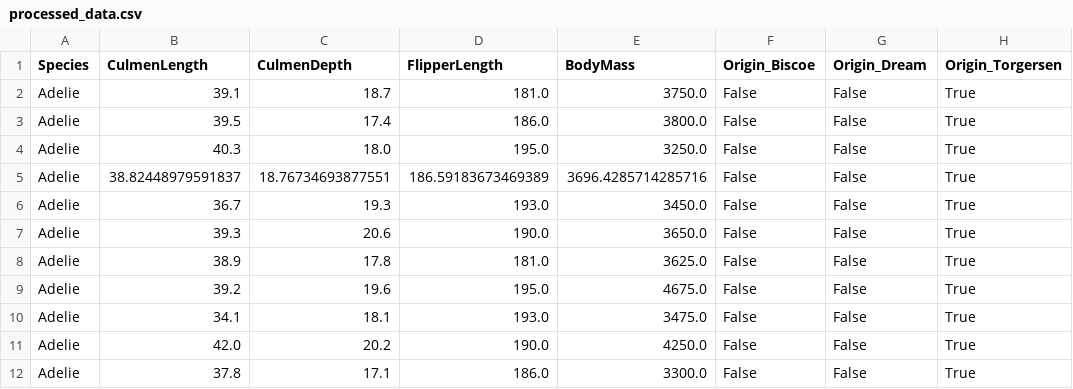
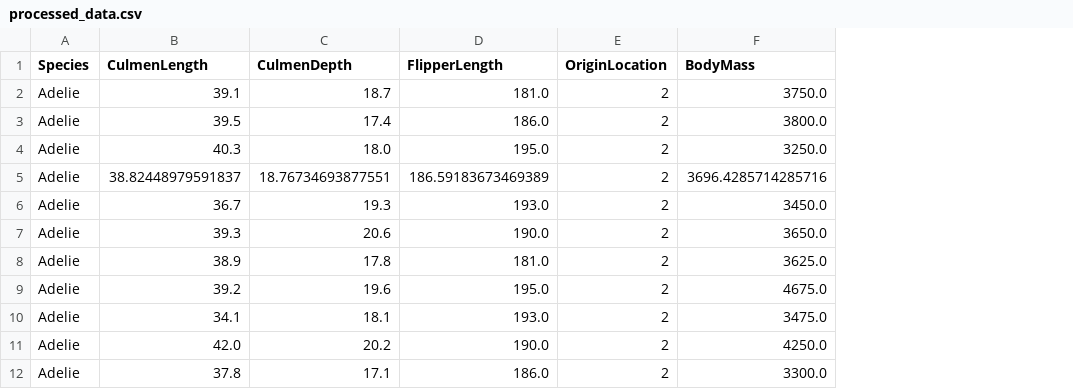
Before and after one commit to Bonus-Hunters/Basic-Neural-Models, a CSV file: processed_data/processed_data.csv, drawn as a sheet; only a part is shown; removed rows and columns are numbered as before the commit, all else as after; the diff names each change by its address in the sheet, - before the commit and + after, or states it on an @@ line.

Commit message:
fixed some bugs, the only thing left is to fix originlocation in test

```diff
--- a/processed_data/processed_data.csv
+++ b/processed_data/processed_data.csv
+column E (OriginLocation), rows 2-12: all 2
-column F (Origin_Biscoe), rows 2-12: all False
-column G (Origin_Dream), rows 2-12: all False
-column H (Origin_Torgersen), rows 2-12: all True
```
Also changed, not shown: 6 other files.
